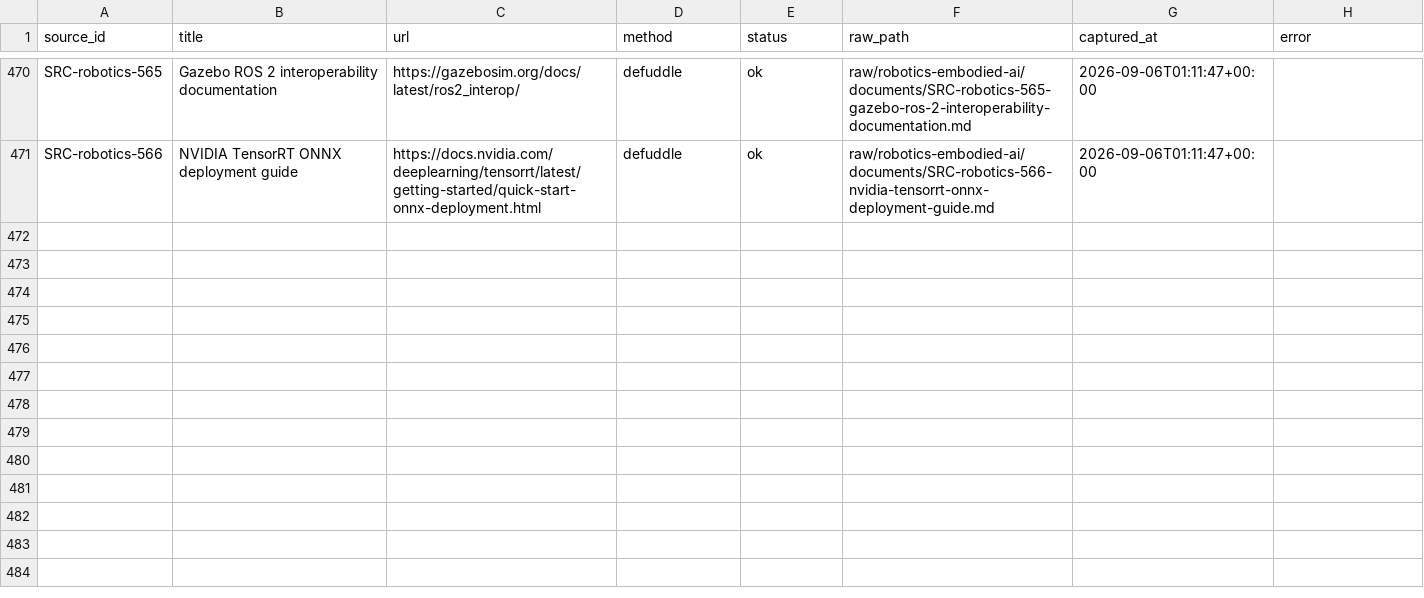
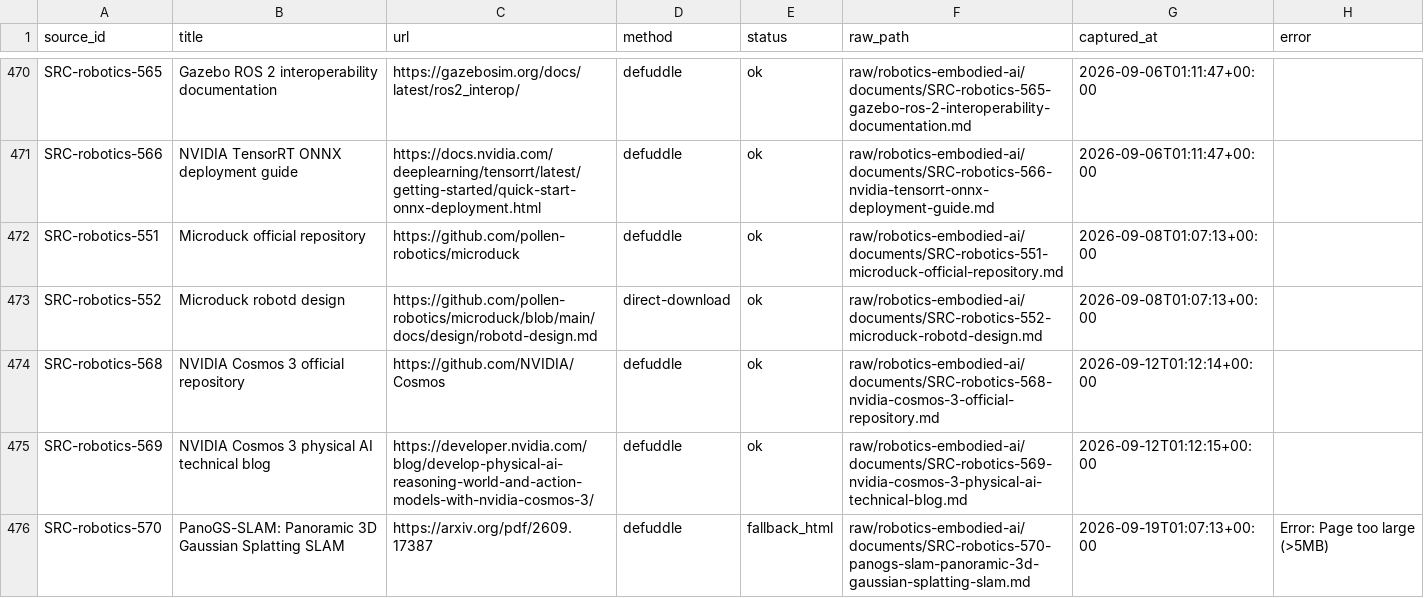
Before and after one commit to terryma2024/industry_analysis, a CSV file: raw/robotics-embodied-ai/documents/source_capture_manifest.csv, drawn as a sheet; only a part is shown, gaps mark what is left out; the diff names each change by its address in the sheet, - before the commit and + after, or states it on an @@ line.

```diff
--- a/raw/robotics-embodied-ai/documents/source_capture_manifest.csv
+++ b/raw/robotics-embodied-ai/documents/source_capture_manifest.csv
+row 472: SRC-robotics-551 | Microduck official repository | https://github.com/pollen-robotics/microduck | defuddle | ok | raw/robotics-embodied-ai/documents/SRC-robotics-551-microduck-official-repository.md | 2026-09-08T01:07:13+00:00
+row 473: SRC-robotics-552 | Microduck robotd design | https://github.com/pollen-robotics/microduck/blob/main/docs/design/robotd-design.md | direct-download | ok | raw/robotics-embodied-ai/documents/SRC-robotics-552-microduck-robotd-design.md | 2026-09-08T01:07:13+00:00
+row 474: SRC-robotics-568 | NVIDIA Cosmos 3 official repository | https://github.com/NVIDIA/Cosmos | defuddle | ok | raw/robotics-embodied-ai/documents/SRC-robotics-568-nvidia-cosmos-3-official-repository.md | 2026-09-12T01:12:14+00:00
+row 475: SRC-robotics-569 | NVIDIA Cosmos 3 physical AI technical blog | https://developer.nvidia.com/blog/develop-physical-ai-reasoning-world-and-action-models-with-nvidia-cosmos-3/ | defuddle | ok | raw/robotics-embodied-ai/documents/SRC-robotics-569-nvidia-cosmos-3-physical-ai-technical-blog.md | 2026-09-12T01:12:15+00:00
+row 476: SRC-robotics-570 | PanoGS-SLAM: Panoramic 3D Gaussian Splatting SLAM | https://arxiv.org/pdf/2609.17387 | defuddle | fallback_html | raw/robotics-embodied-ai/documents/SRC-robotics-570-panogs-slam-panoramic-3d-gaussian-splatting-slam.md | 2026-09-19T01:07:13+00:00 | Error: Page too large (>5MB)
```
Also changed, not shown: 1 other file.
